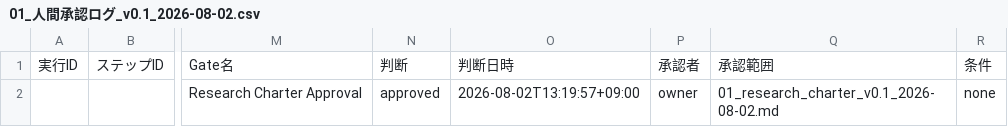
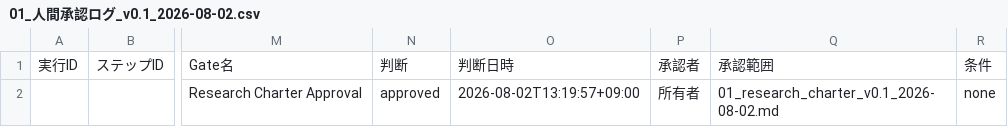
Before and after one commit to ute3g2n/strategy_test, a CSV file: research/asset_selection/ログ/01_人間承認ログ_v0.1_2026-08-02.csv, drawn as a sheet; only a part is shown, gaps mark what is left out; the diff names each change by its address in the sheet, - before the commit and + after, or states it on an @@ line.

```diff
--- a/research/asset_selection/ログ/01_人間承認ログ_v0.1_2026-08-02.csv
+++ b/research/asset_selection/ログ/01_人間承認ログ_v0.1_2026-08-02.csv
-P2: owner
+P2: 所有者
```
Also changed, not shown: research/asset_selection/ログ/03_プロンプト実行ログ_v0.1_2026-08-02.csv, research/asset_selection/ログ/03_人間承認ログ_v0.1_2026-08-02.csv, 28 other files.
